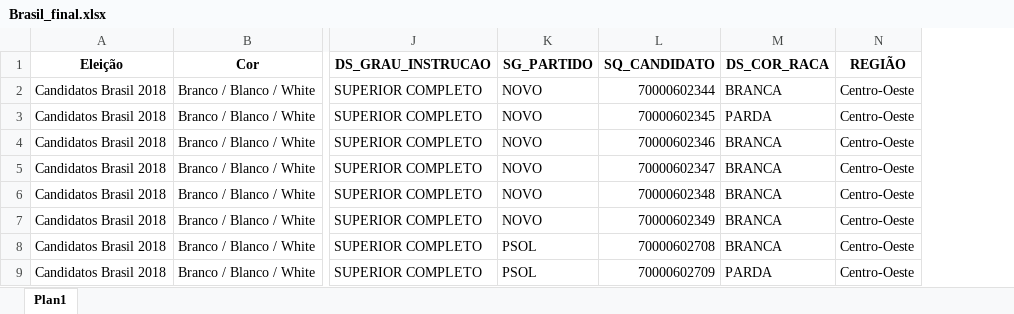
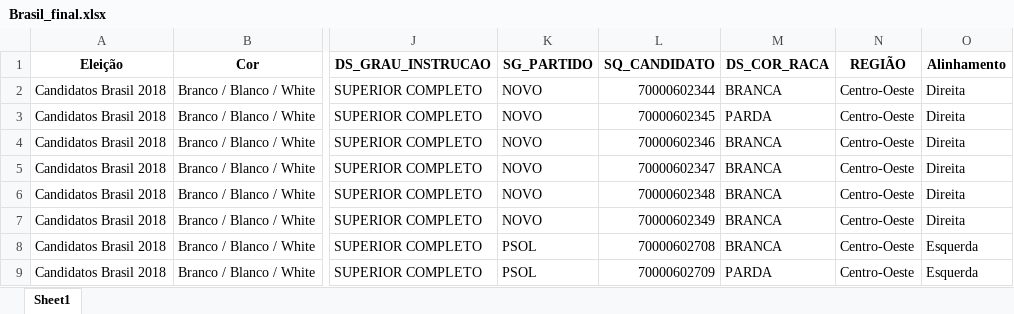
Before and after one commit to GabriellCabrall/analise-raca-eleicoes, an Excel workbook: 2018/Brasil_final.xlsx, sheet Sheet1, drawn as a sheet; only a part is shown, gaps mark what is left out; values as stored, in another font and other column widths than the file's, no borders; the diff names each change by its address in the sheet, - before the commit and + after, or states it on an @@ line.

Commit message:
Adicionando alinhamento político na planilha final de 2018

```diff
--- a/2018/Brasil_final.xlsx (sheet Sheet1)
+++ b/2018/Brasil_final.xlsx (sheet Sheet1)
-sheet tab: Plan1
+sheet tab: Sheet1
+column O (Alinhamento), rows 2-9: Direita | Direita | Direita | Direita | Direita | Direita | Esquerda | Esquerda
```
Also changed, not shown: 2 other files.
